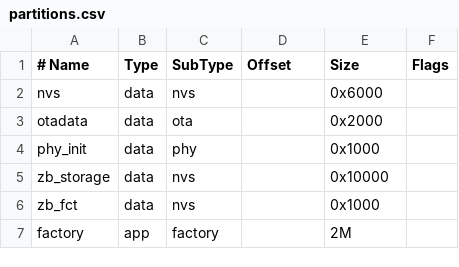
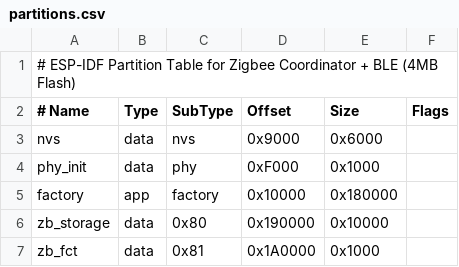
Before and after one commit to benini/test_zigbee, a CSV file: partitions.csv, drawn as a sheet; removed rows and columns are numbered as before the commit, all else as after; the diff names each change by its address in the sheet, - before the commit and + after, or states it on an @@ line.

```diff
--- a/partitions.csv
+++ b/partitions.csv
+row 1: # ESP-IDF Partition Table for Zigbee Coordinator + BLE (4MB Flash)
-D3 (Offset): (empty)
+D3 (Offset): 0x9000
-row 3: otadata | data | ota |  | 0x2000
-D4 (Offset): (empty)
+D4 (Offset): 0xF000
+row 5: factory | app | factory | 0x10000 | 0x180000
-C6 (SubType): nvs
+C6 (SubType): 0x80
-D6 (Offset): (empty)
+D6 (Offset): 0x190000
-C7 (SubType): nvs
+C7 (SubType): 0x81
-D7 (Offset): (empty)
+D7 (Offset): 0x1A0000
-row 7: factory | app | factory |  | 2M
```
Also changed, not shown: 5 other files.
